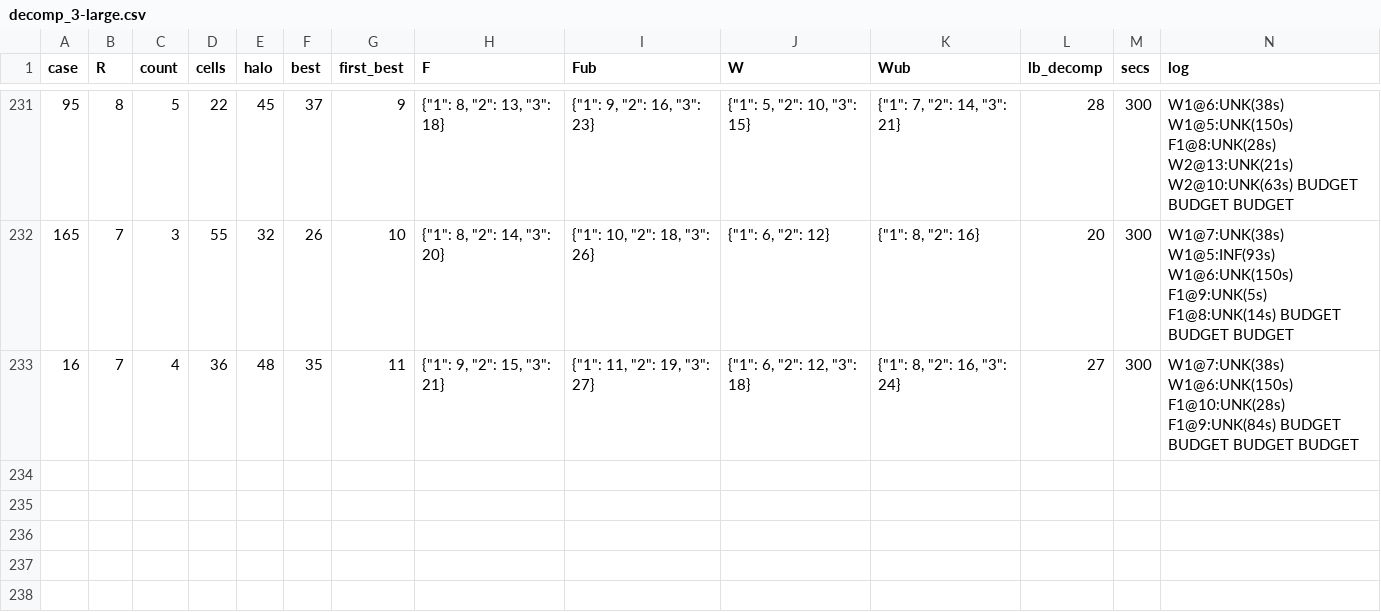
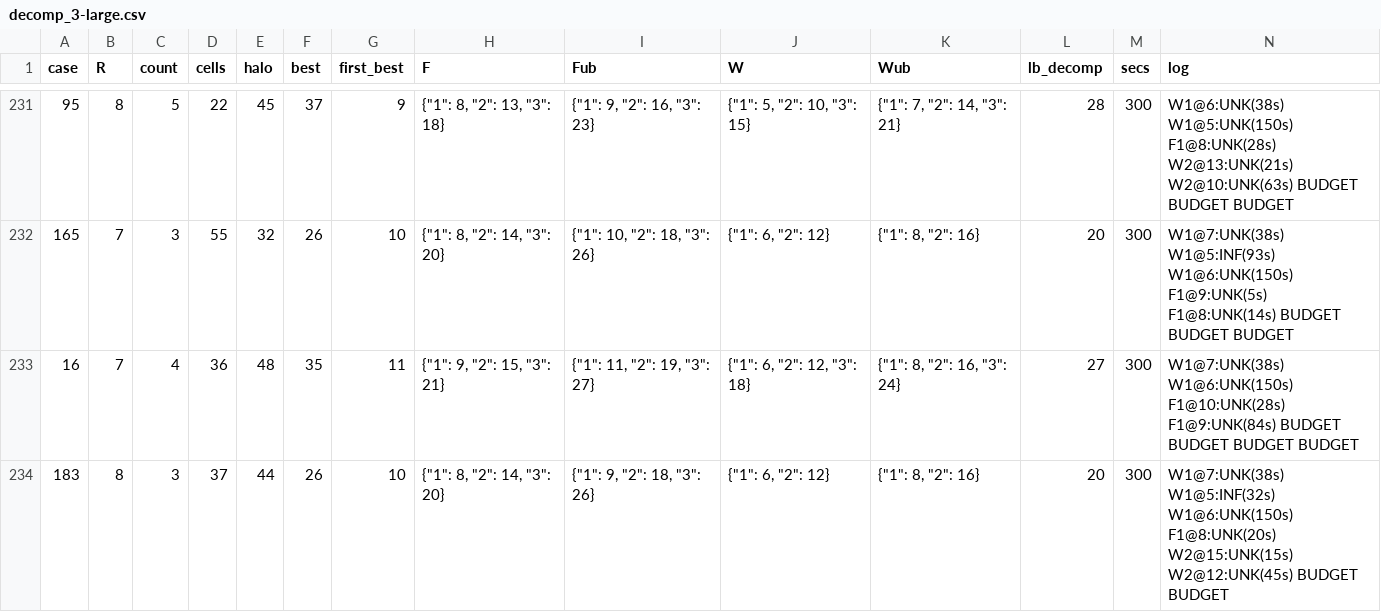
Before and after one commit to H4WKF0X/ccc-classic-2026, a CSV file: results/level6/decomp_3-large.csv, drawn as a sheet; only a part is shown, gaps mark what is left out.

```diff
--- a/results/level6/decomp_3-large.csv
+++ b/results/level6/decomp_3-large.csv
@@ -233 +233,2 @@ case,R,count,cells,halo,best,first_best,F,Fub,W,Wub,lb_decomp,secs,log
 16,7,4,36,48,35,11,"{""1"": 9, ""2"": 15, ""3"": 21}","{""1"": 11, ""2"": 19, ""3"": 27}","{""1"": 6, ""2"": 12, ""3"": 18}","{""1"": 8, ""2"": 16, ""3"": 24}",27,300,W1@7:UNK(38s) W1@6:UNK(150s) F1@10:UNK(28s) F1@9:UNK(84s) BUDGET BUDGET BUDGET BUDGET
+183,8,3,37,44,26,10,"{""1"": 8, ""2"": 14, ""3"": 20}","{""1"": 9, ""2"": 18, ""3"": 26}","{""1"": 6, ""2"": 12}","{""1"": 8, ""2"": 16}",20,300,W1@7:UNK(38s) W1@5:INF(32s) W1@6:UNK(150s) F1@8:UNK(20s) W2@15:UNK(15s) W2@12:UNK(45s) BUDGET BUDGET
```
Also changed, not shown: results/level6/bounds.csv, results/level6/exact_2-medium.csv, 26 other files.
